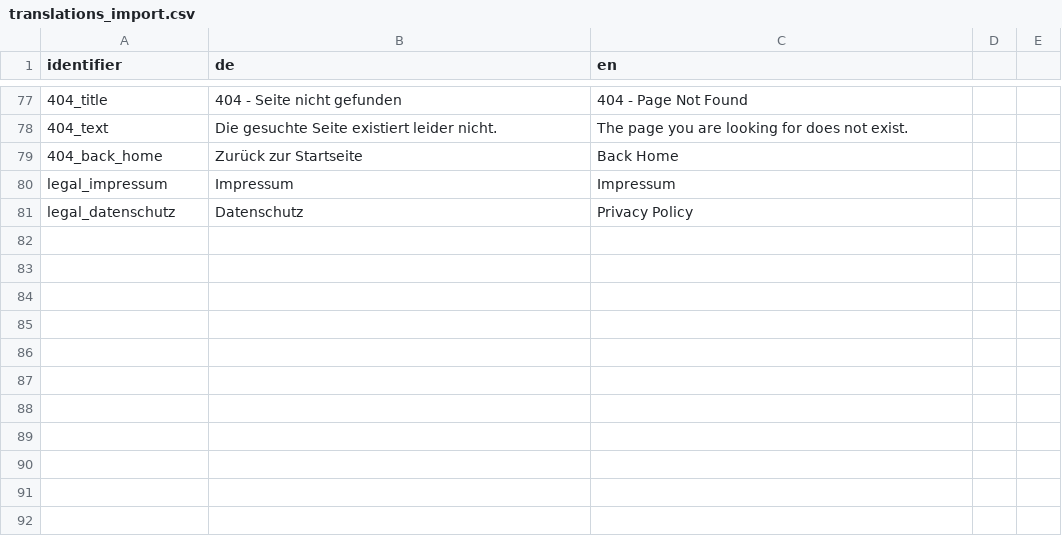
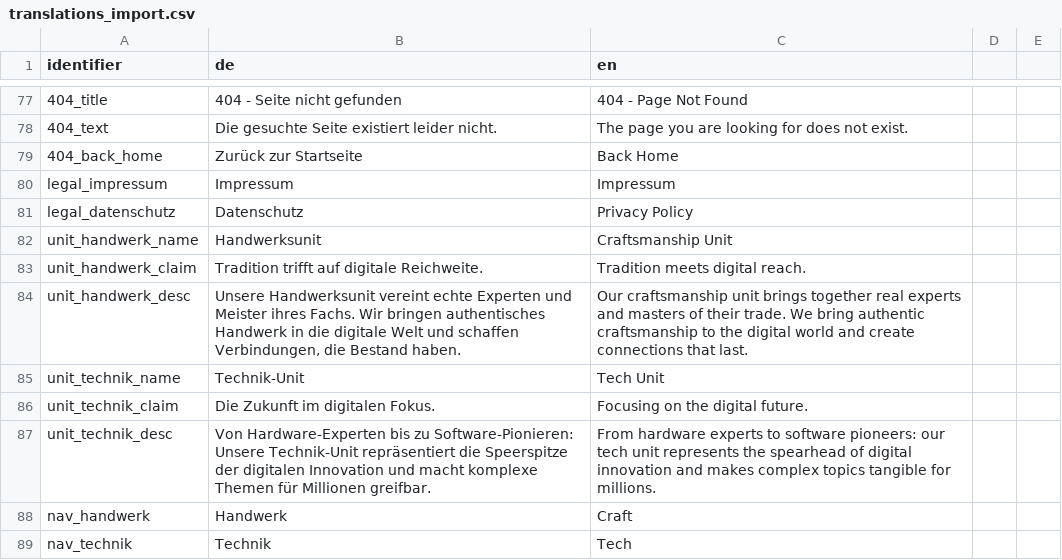
Before and after one commit to mfuxs/vi, a CSV file: translations_import.csv, drawn as a sheet; only a part is shown, gaps mark what is left out; the diff names each change by its address in the sheet, - before the commit and + after, or states it on an @@ line.

Commit message:
feat: implement specialized Handwerk and Technik unit pages with custom claims and descriptions

```diff
--- a/translations_import.csv
+++ b/translations_import.csv
+row 82: unit_handwerk_name | Handwerksunit | Craftsmanship Unit
+row 83: unit_handwerk_claim | Tradition trifft auf digitale Reichweite. | Tradition meets digital reach.
+row 84: unit_handwerk_desc | Unsere Handwerksunit vereint echte Experten und Meister ihres Fachs. Wir bringen authentisches Handwerk in die digitale Welt und schaffen Verbindungen, die Bestand haben. | Our craftsmanship unit brings together real experts and masters of their trade. We bring authentic craftsmanship to the digital world and create connections that last.
+row 85: unit_technik_name | Technik-Unit | Tech Unit
+row 86: unit_technik_claim | Die Zukunft im digitalen Fokus. | Focusing on the digital future.
+row 87: unit_technik_desc | Von Hardware-Experten bis zu Software-Pionieren: Unsere Technik-Unit repräsentiert die Speerspitze der digitalen Innovation und macht komplexe Themen für Millionen greifbar. | From hardware experts to software pioneers: our tech unit represents the spearhead of digital innovation and makes complex topics tangible for millions.
+row 88: nav_handwerk | Handwerk | Craft
+row 89: nav_technik | Technik | Tech
```
Also changed, not shown: 3 other files.
